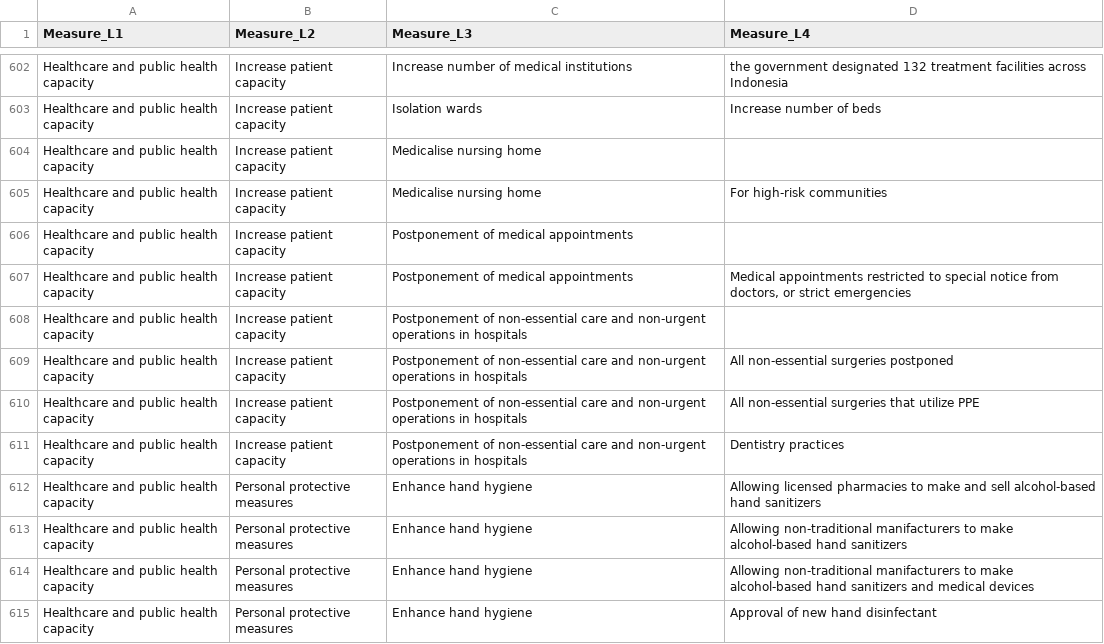
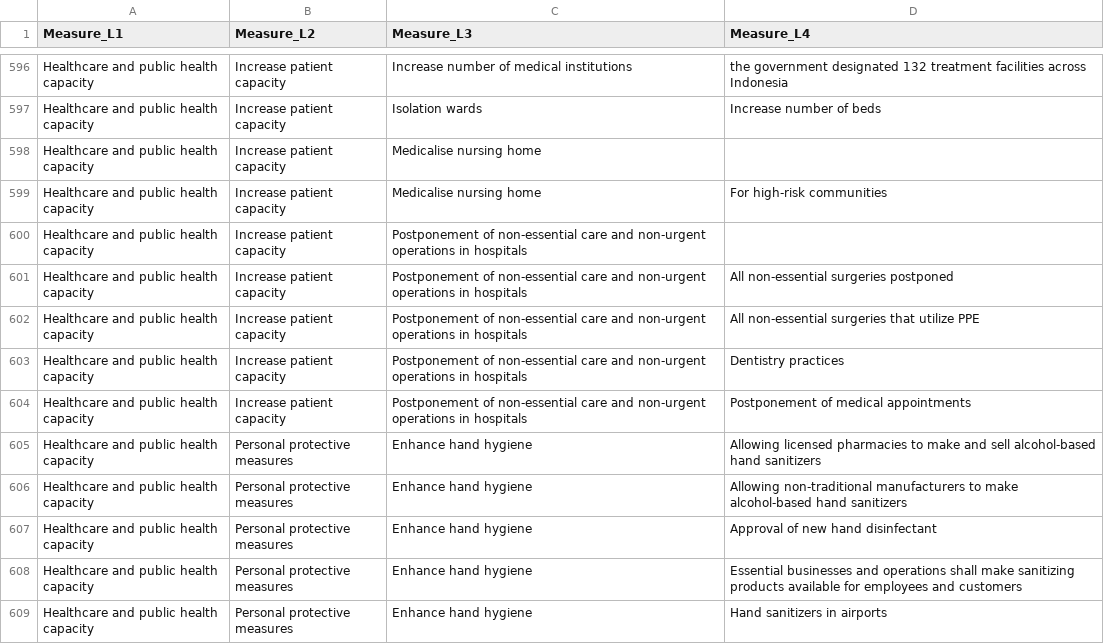
Before and after one commit to amel-github/covid19-interventionmeasures, a CSV file: Master_list_CCCSL_v2_ordered.csv, drawn as a sheet; only a part is shown, gaps mark what is left out; the shorter side is filled out with more unchanged rows; the diff covers the shown part only.

Commit message:
Add files via upload
More cleaning of the dataset and update of the Glossary of Codes

```diff
--- a/Master_list_CCCSL_v2_ordered.csv
+++ b/Master_list_CCCSL_v2_ordered.csv
@@ -605,4 +599,2 @@
 "Healthcare and public health capacity","Increase patient capacity","Medicalise nursing home","For high-risk communities"
-"Healthcare and public health capacity","Increase patient capacity","Postponement of medical appointments",""
-"Healthcare and public health capacity","Increase patient capacity","Postponement of medical appointments","Medical appointments restricted to special notice from doctors, or strict emergencies"
 "Healthcare and public health capacity","Increase patient capacity","Postponement of non-essential care and non-urgent operations in hospitals",""
@@ -611,5 +603,5 @@
 "Healthcare and public health capacity","Increase patient capacity","Postponement of non-essential care and non-urgent operations in hospitals","Dentistry practices"
+"Healthcare and public health capacity","Increase patient capacity","Postponement of non-essential care and non-urgent operations in hospitals","Postponement of medical appointments"
 "Healthcare and public health capacity","Personal protective measures","Enhance hand hygiene","Allowing licensed pharmacies to make and sell alcohol-based hand sanitizers "
-"Healthcare and public health capacity","Personal protective measures","Enhance hand hygiene","Allowing non-traditional manifacturers to make alcohol-based hand sanitizers "
-"Healthcare and public health capacity","Personal protective measures","Enhance hand hygiene","Allowing non-traditional manifacturers to make alcohol-based hand sanitizers and medical devices"
+"Healthcare and public health capacity","Personal protective measures","Enhance hand hygiene","Allowing non-traditional manufacturers to make alcohol-based hand sanitizers "
 "Healthcare and public health capacity","Personal protective measures","Enhance hand hygiene","Approval of new hand disinfectant"
```
Also changed, not shown: 11 added rows, 22 removed rows and 8 edited cells elsewhere in this file, 2 other files.
